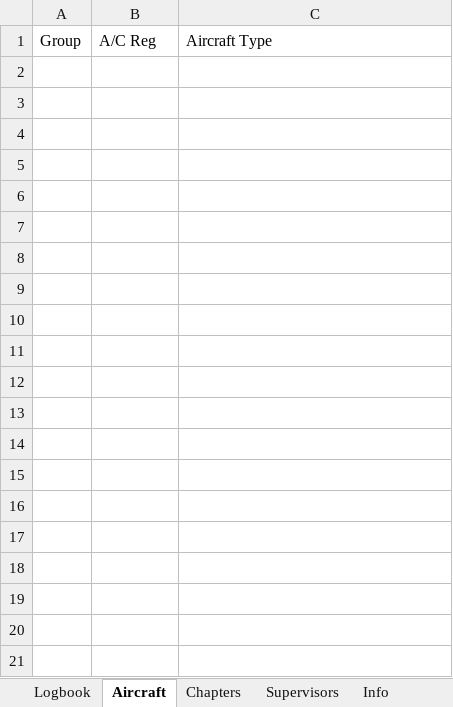
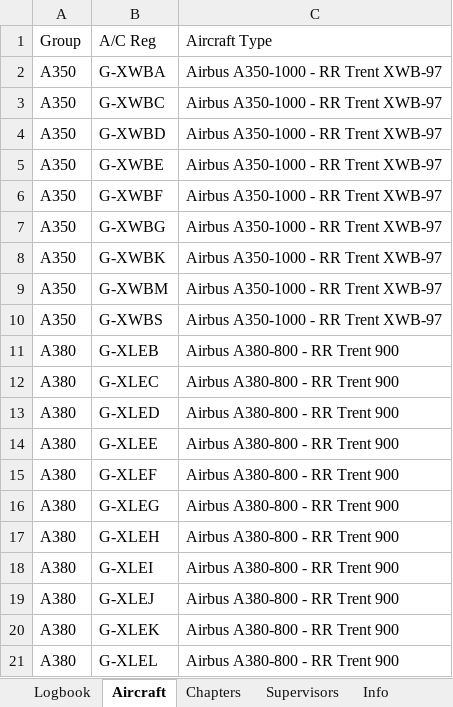
Before and after one commit to Ioannis-Orkos/CAP741-APP, an Excel workbook: cap741-data.xlsx, sheet Aircraft, drawn as a sheet; only a part is shown; values as stored, in another font and other column widths than the file's, no borders; the diff covers the shown part only; the diff names each change by its address in the sheet, - before the commit and + after, or states it on an @@ line.

```diff
--- a/cap741-data.xlsx (sheet Aircraft)
+++ b/cap741-data.xlsx (sheet Aircraft)
+row 2: A350 | G-XWBA | Airbus A350-1000 - RR Trent XWB-97
+row 3: A350 | G-XWBC | Airbus A350-1000 - RR Trent XWB-97
+row 4: A350 | G-XWBD | Airbus A350-1000 - RR Trent XWB-97
+row 5: A350 | G-XWBE | Airbus A350-1000 - RR Trent XWB-97
+row 6: A350 | G-XWBF | Airbus A350-1000 - RR Trent XWB-97
+row 7: A350 | G-XWBG | Airbus A350-1000 - RR Trent XWB-97
+row 8: A350 | G-XWBK | Airbus A350-1000 - RR Trent XWB-97
+row 9: A350 | G-XWBM | Airbus A350-1000 - RR Trent XWB-97
+row 10: A350 | G-XWBS | Airbus A350-1000 - RR Trent XWB-97
+row 11: A380 | G-XLEB | Airbus A380-800 - RR Trent 900
+row 12: A380 | G-XLEC | Airbus A380-800 - RR Trent 900
+row 13: A380 | G-XLED | Airbus A380-800 - RR Trent 900
+row 14: A380 | G-XLEE | Airbus A380-800 - RR Trent 900
+row 15: A380 | G-XLEF | Airbus A380-800 - RR Trent 900
+row 16: A380 | G-XLEG | Airbus A380-800 - RR Trent 900
+row 17: A380 | G-XLEH | Airbus A380-800 - RR Trent 900
+row 18: A380 | G-XLEI | Airbus A380-800 - RR Trent 900
+row 19: A380 | G-XLEJ | Airbus A380-800 - RR Trent 900
+row 20: A380 | G-XLEK | Airbus A380-800 - RR Trent 900
+row 21: A380 | G-XLEL | Airbus A380-800 - RR Trent 900
```
Also changed, not shown: 67 added rows elsewhere in this sheet, sheet Chapters, sheet Logbook, 1 other file.
